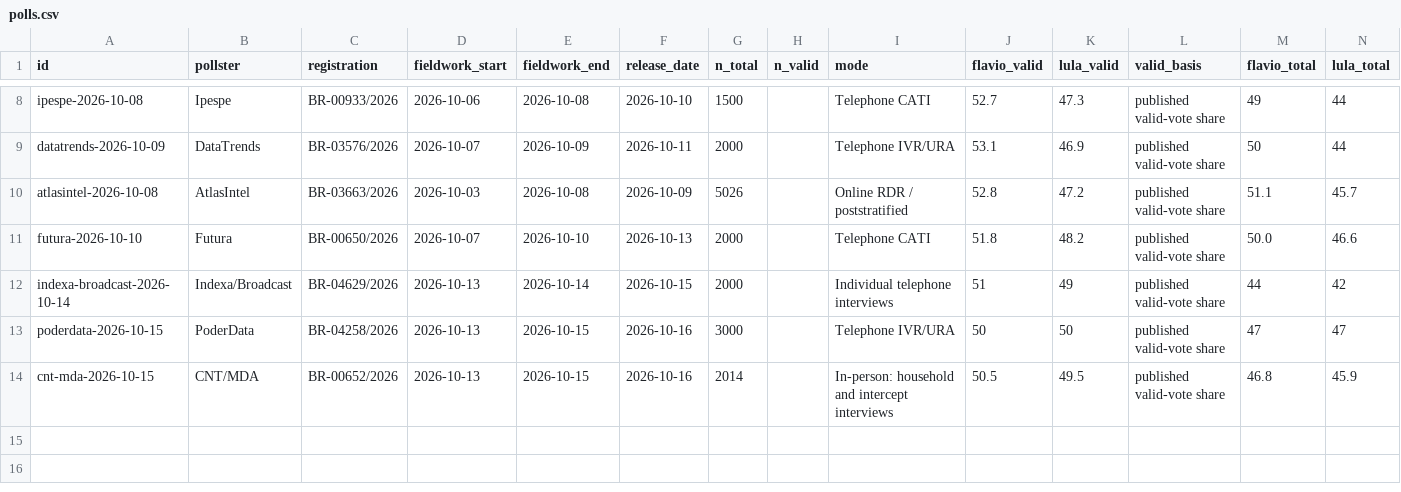
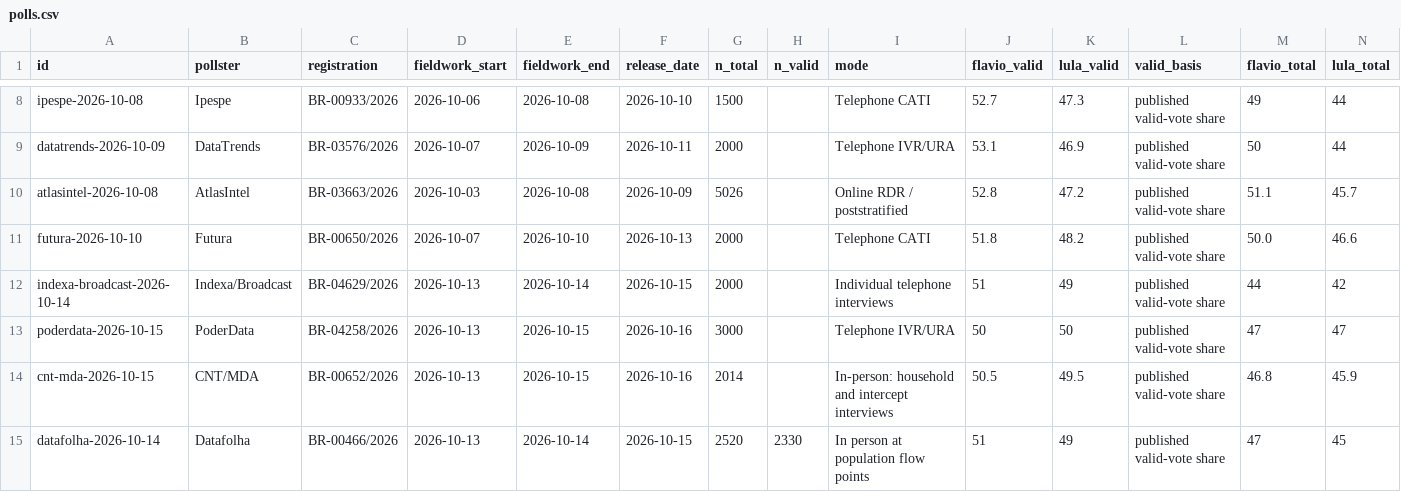
Before and after one commit to aggasuk/research-home, a CSV file: site/brazil-runoff/polls.csv, drawn as a sheet; only a part is shown, gaps mark what is left out; rows hold the shown columns only; the diff names each change by its address in the sheet, - before the commit and + after, or states it on an @@ line.

Commit message:
Update verified Brazil runoff polling snapshot

```diff
--- a/site/brazil-runoff/polls.csv
+++ b/site/brazil-runoff/polls.csv
+row 15: datafolha-2026-10-14 | Datafolha | BR-00466/2026 | 2026-10-13 | 2026-10-14 | 2026-10-15 | 2520 | 2330 | In person at population flow points | 51 | 49 | published valid-vote share | 47 | 45
```
Also changed, not shown: 3 other files.
